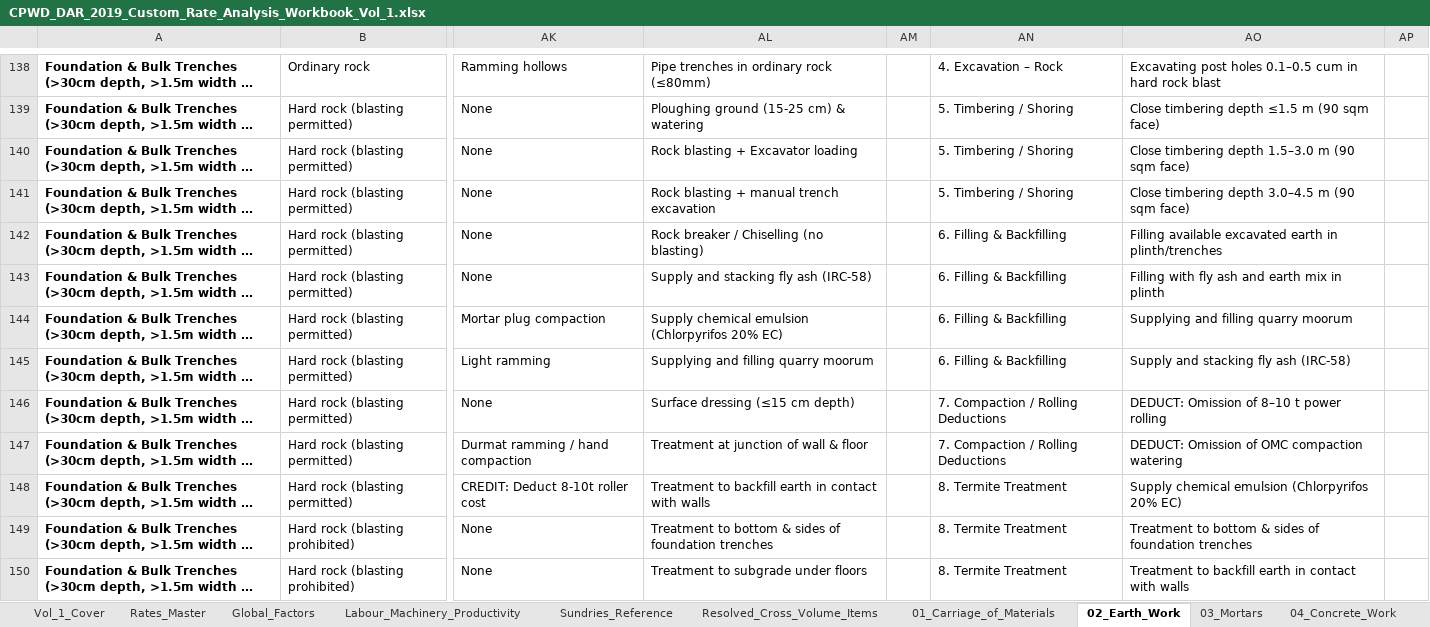
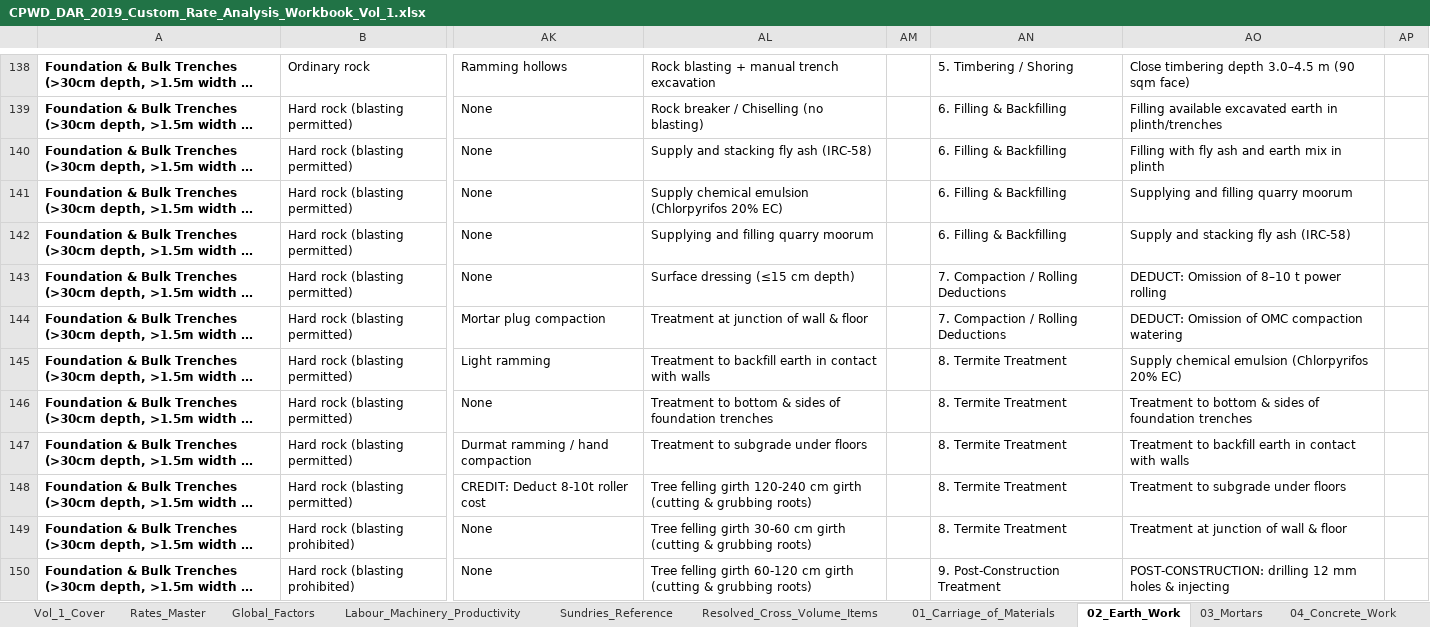
Before and after one commit to NishantAgarwal03/cpwd-dar-2019-excel, an Excel workbook: CPWD_DAR_2019_Custom_Rate_Analysis_Workbook_Vol_1.xlsx, sheet 02_Earth_Work, drawn as a sheet; only a part is shown, gaps mark what is left out; long unchanged cells end in …; values as stored, in another font and other column widths than the file's, no borders; the diff covers the shown part only; the diff names each change by its address in the sheet, - before the commit and + after, or states it on an @@ line.

```diff
--- a/CPWD_DAR_2019_Custom_Rate_Analysis_Workbook_Vol_1.xlsx (sheet 02_Earth_Work)
+++ b/CPWD_DAR_2019_Custom_Rate_Analysis_Workbook_Vol_1.xlsx (sheet 02_Earth_Work)
-AL138: Pipe trenches in ordinary rock (≤80mm)
+AL138: Rock blasting + manual trench excavation
-AN138: 4. Excavation – Rock
+AN138: 5. Timbering / Shoring
-AO138: Excavating post holes 0.1–0.5 cum in hard rock blast
+AO138: Close timbering depth 3.0–4.5 m (90 sqm face)
-AL139: Ploughing ground (15-25 cm) & watering
+AL139: Rock breaker / Chiselling (no blasting)
-AN139:AN141: 5. Timbering / Shoring
+AN139:AN141: 6. Filling & Backfilling
-AO139: Close timbering depth ≤1.5 m (90 sqm face)
+AO139: Filling available excavated earth in plinth/trenches
-AL140: Rock blasting + Excavator loading
+AL140: Supply and stacking fly ash (IRC-58)
-AO140: Close timbering depth 1.5–3.0 m (90 sqm face)
+AO140: Filling with fly ash and earth mix in plinth
-AL141: Rock blasting + manual trench excavation
+AL141: Supply chemical emulsion (Chlorpyrifos 20% EC)
-AO141: Close timbering depth 3.0–4.5 m (90 sqm face)
+AO141: Supplying and filling quarry moorum
-AL142: Rock breaker / Chiselling (no blasting)
+AL142: Supplying and filling quarry moorum
-AO142: Filling available excavated earth in plinth/trenches
+AO142: Supply and stacking fly ash (IRC-58)
-AL143: Supply and stacking fly ash (IRC-58)
+AL143: Surface dressing (≤15 cm depth)
-AN143:AN144: 6. Filling & Backfilling
+AN143:AN144: 7. Compaction / Rolling Deductions
-AO143: Filling with fly ash and earth mix in plinth
+AO143: DEDUCT: Omission of 8–10 t power rolling
-AL144: Supply chemical emulsion (Chlorpyrifos 20% EC)
+AL144: Treatment at junction of wall & floor
-AO144: Supplying and filling quarry moorum
+AO144: DEDUCT: Omission of OMC compaction watering
-AL145: Supplying and filling quarry moorum
+AL145: Treatment to backfill earth in contact with walls
-AN145: 6. Filling & Backfilling
+AN145: 8. Termite Treatment
-AO145: Supply and stacking fly ash (IRC-58)
+AO145: Supply chemical emulsion (Chlorpyrifos 20% EC)
-AL146: Surface dressing (≤15 cm depth)
+AL146: Treatment to bottom & sides of foundation trenches
-AN146:AN147: 7. Compaction / Rolling Deductions
+AN146:AN147: 8. Termite Treatment
-AO146: DEDUCT: Omission of 8–10 t power rolling
+AO146: Treatment to bottom & sides of foundation trenches
-AL147: Treatment at junction of wall & floor
+AL147: Treatment to subgrade under floors
-AO147: DEDUCT: Omission of OMC compaction watering
+AO147: Treatment to backfill earth in contact with walls
-AL148: Treatment to backfill earth in contact with walls
+AL148: Tree felling girth 120-240 cm girth (cutting & grubbing roots)
-AO148: Supply chemical emulsion (Chlorpyrifos 20% EC)
+AO148: Treatment to subgrade under floors
-AL149: Treatment to bottom & sides of foundation trenches
+AL149: Tree felling girth 30-60 cm girth (cutting & grubbing roots)
-AO149: Treatment to bottom & sides of foundation trenches
+AO149: Treatment at junction of wall & floor
-AL150: Treatment to subgrade under floors
+AL150: Tree felling girth 60-120 cm girth (cutting & grubbing roots)
-AN150: 8. Termite Treatment
+AN150: 9. Post-Construction Treatment
-AO150: Treatment to backfill earth in contact with walls
+AO150: POST-CONSTRUCTION: drilling 12 mm holes & injecting
```
Also changed, not shown: 64 edited cells elsewhere in this sheet, CPWD_DAR_2019_Custom_Rate_Analysis_Workbook_Vol_1_Latest.xlsx, 3 other files.
